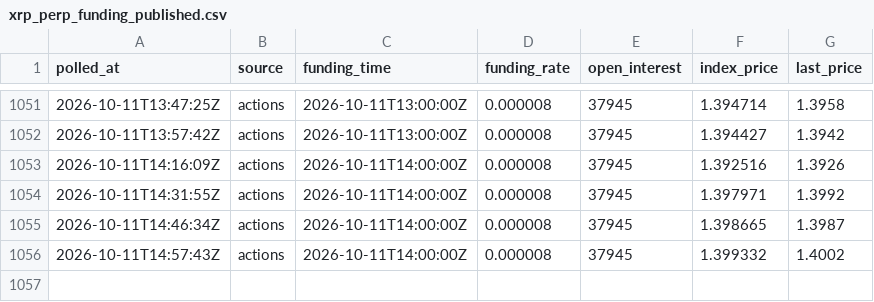
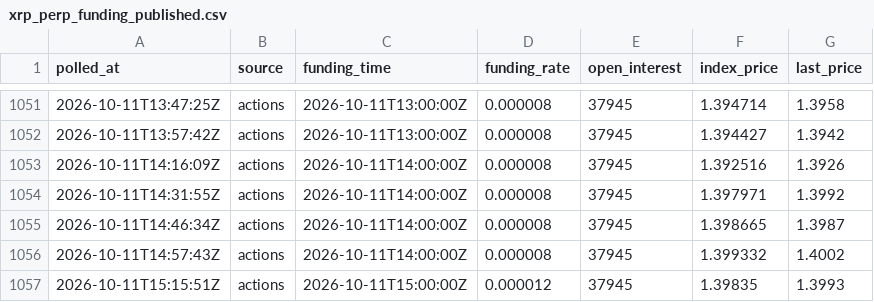
Before and after one commit to acehub123/xrp-funding-logger, a CSV file: xrp_perp_funding_published.csv, drawn as a sheet; only a part is shown, gaps mark what is left out.

Commit message:
funding poll 2026-10-11T15:15:51Z

```diff
--- a/xrp_perp_funding_published.csv
+++ b/xrp_perp_funding_published.csv
@@ -1056 +1056,2 @@ polled_at,source,funding_time,funding_rate,open_interest,index_price,last_price
 2026-10-11T14:57:43Z,actions,2026-10-11T14:00:00Z,0.000008,37945,1.399332,1.4002
+2026-10-11T15:15:51Z,actions,2026-10-11T15:00:00Z,0.000012,37945,1.39835,1.3993
```
